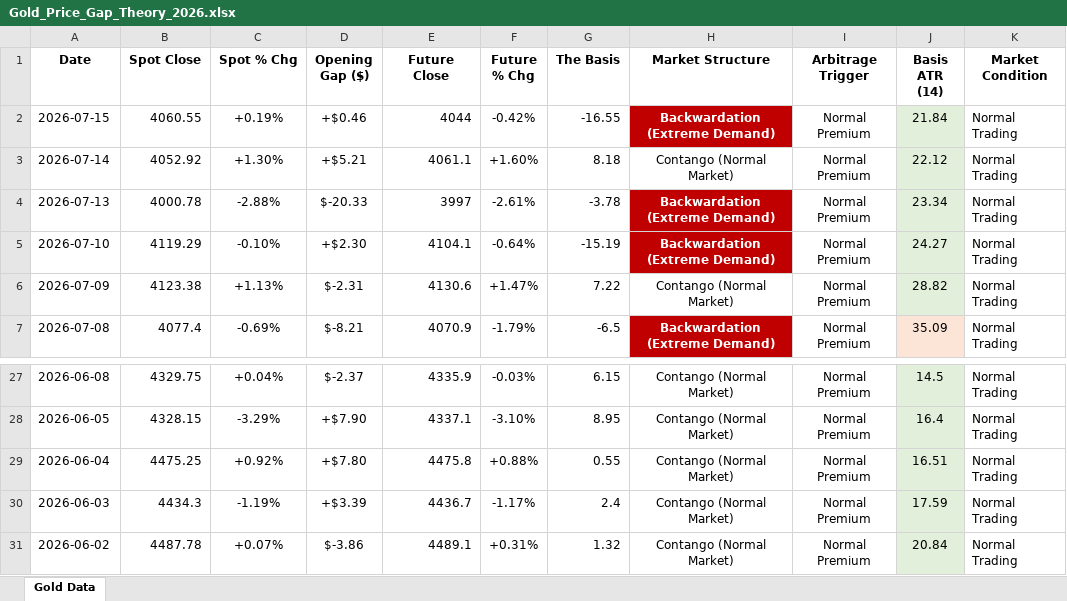
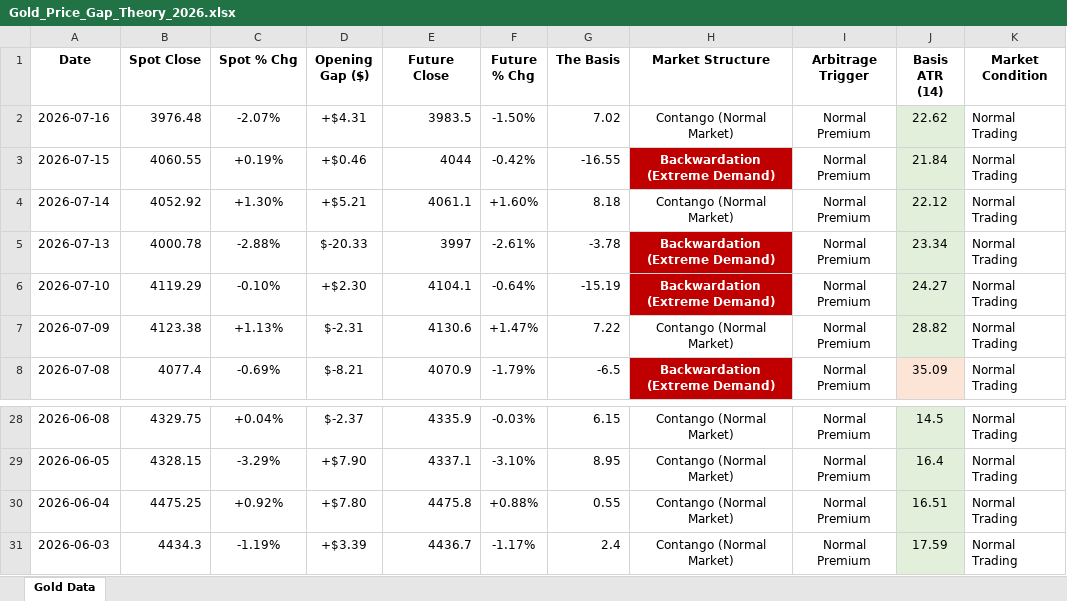
Before and after one commit to Jamesssurfer/SpotVsFutureGold, an Excel workbook: Gold_Price_Gap_Theory_2026.xlsx, sheet Gold Data, drawn as a sheet; only a part is shown, gaps mark what is left out; values as stored, in another font and other column widths than the file's, no borders; removed rows and columns are numbered as before the commit, all else as after; the diff names each change by its address in the sheet, - before the commit and + after, or states it on an @@ line.

Commit message:
Automated Web Log Sync: 2026-07-17 06:13

```diff
--- a/Gold_Price_Gap_Theory_2026.xlsx (sheet Gold Data)
+++ b/Gold_Price_Gap_Theory_2026.xlsx (sheet Gold Data)
+row 2: 2026-07-16 | 3976.48 | -2.07% | +$4.31 | 3983.5 | -1.50% | 7.02 | Contango (Normal Market) | Normal Premium | 22.62 | Normal Trading
-row 31: 2026-06-02 | 4487.78 | +0.07% | $-3.86 | 4489.1 | +0.31% | 1.32 | Contango (Normal Market) | Normal Premium | 20.84 | Normal Trading
```
